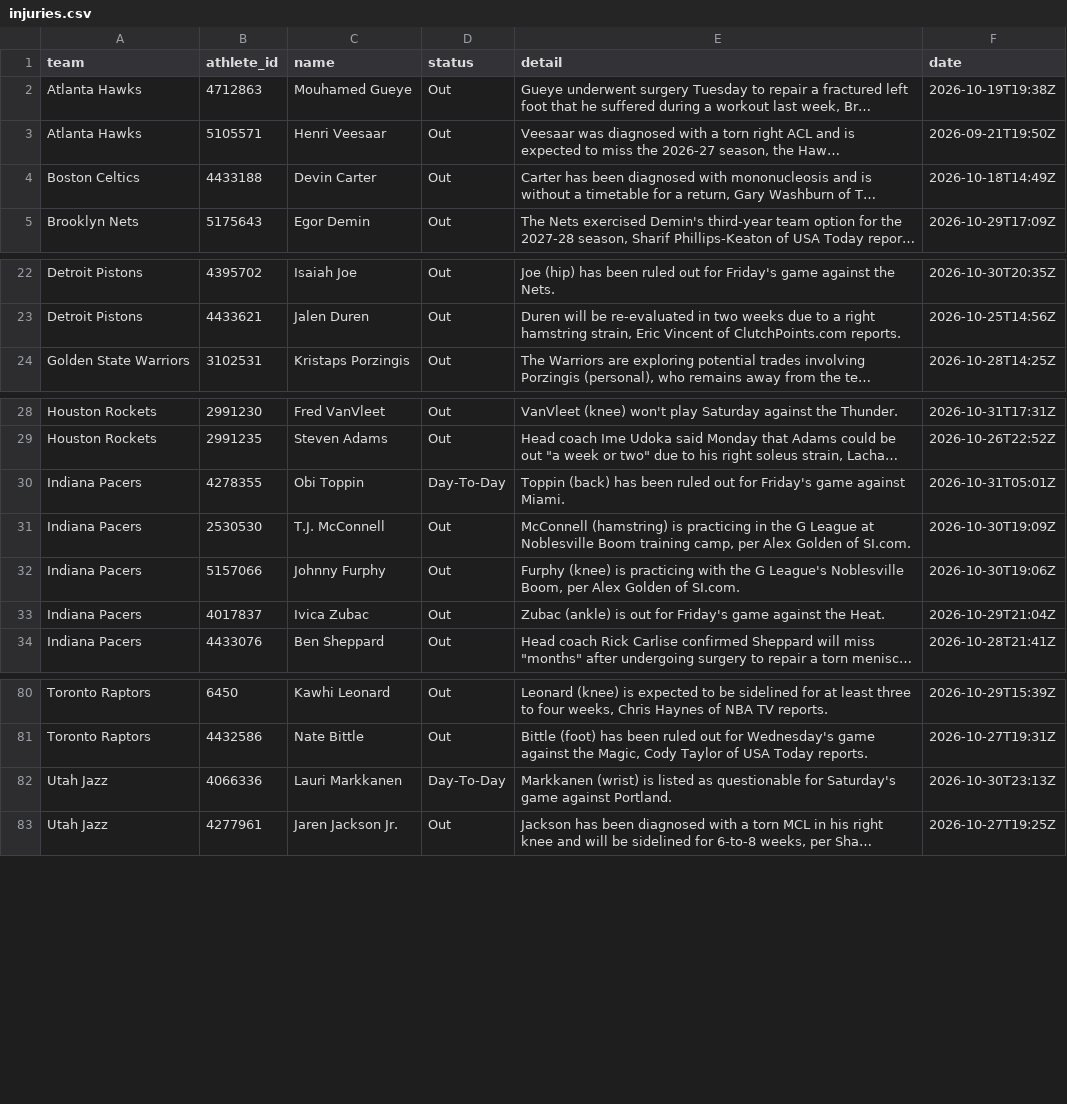
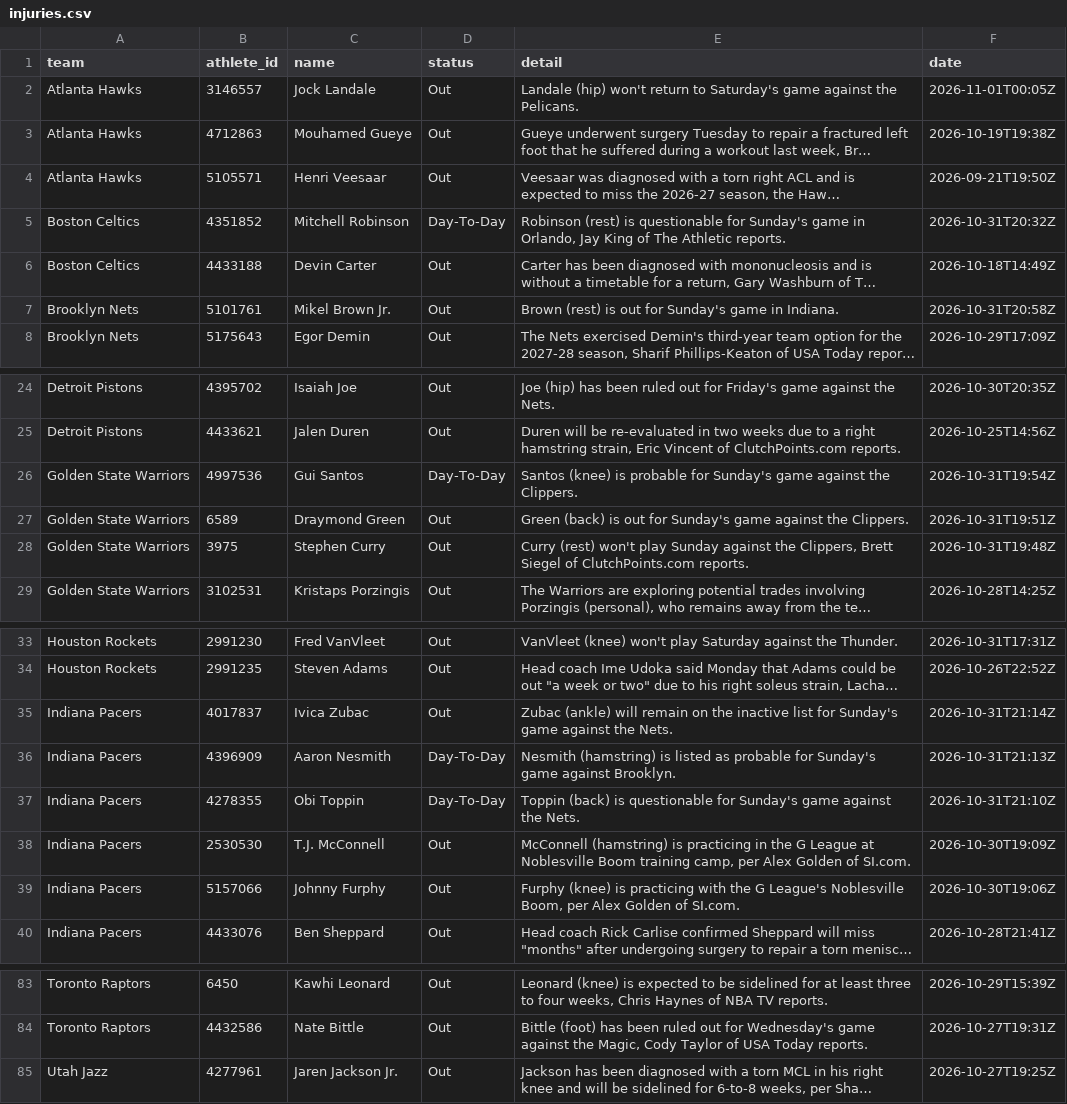
Before and after one commit to RA5397/nba-feed, a CSV file: feed/out/2026-10-31/injuries.csv, drawn as a sheet; only a part is shown, gaps mark what is left out; long unchanged cells end in …; removed rows and columns are numbered as before the commit, all else as after; the diff covers the shown part only; the diff names each change by its address in the sheet, - before the commit and + after, or states it on an @@ line.

```diff
--- a/feed/out/2026-10-31/injuries.csv
+++ b/feed/out/2026-10-31/injuries.csv
+row 2: Atlanta Hawks | 3146557 | Jock Landale | Out | Landale (hip) won't return to Saturday's game against the Pelicans. | 2026-11-01T00:05Z
+row 5: Boston Celtics | 4351852 | Mitchell Robinson | Day-To-Day | Robinson (rest) is questionable for Sunday's game in Orlando, Jay King of The Athletic reports. | 2026-10-31T20:32Z
+row 7: Brooklyn Nets | 5101761 | Mikel Brown Jr. | Out | Brown (rest) is out for Sunday's game in Indiana. | 2026-10-31T20:58Z
+row 26: Golden State Warriors | 4997536 | Gui Santos | Day-To-Day | Santos (knee) is probable for Sunday's game against the Clippers. | 2026-10-31T19:54Z
+row 27: Golden State Warriors | 6589 | Draymond Green | Out | Green (back) is out for Sunday's game against the Clippers. | 2026-10-31T19:51Z
+row 28: Golden State Warriors | 3975 | Stephen Curry | Out | Curry (rest) won't play Sunday against the Clippers, Brett Siegel of ClutchPoints.com reports. | 2026-10-31T19:48Z
+row 35: Indiana Pacers | 4017837 | Ivica Zubac | Out | Zubac (ankle) will remain on the inactive list for Sunday's game against the Nets. | 2026-10-31T21:14Z
+row 36: Indiana Pacers | 4396909 | Aaron Nesmith | Day-To-Day | Nesmith (hamstring) is listed as probable for Sunday's game against Brooklyn. | 2026-10-31T21:13Z
-E37 (detail): Toppin (back) has been ruled out for Friday's game against Miami.
+E37 (detail): Toppin (back) is questionable for Sunday's game against the Nets.
-F37 (date): 2026-10-31T05:01Z
+F37 (date): 2026-10-31T21:10Z
-row 33: Indiana Pacers | 4017837 | Ivica Zubac | Out | Zubac (ankle) is out for Friday's game against the Heat. | 2026-10-29T21:04Z
-row 82: Utah Jazz | 4066336 | Lauri Markkanen | Day-To-Day | Markkanen (wrist) is listed as questionable for Saturday's game against Portland. | 2026-10-30T23:13Z
```
Also changed, not shown: 3 added rows, 7 removed rows and 8 edited cells elsewhere in this file, feed/out/2026-10-31/games.csv, 46 other files.
